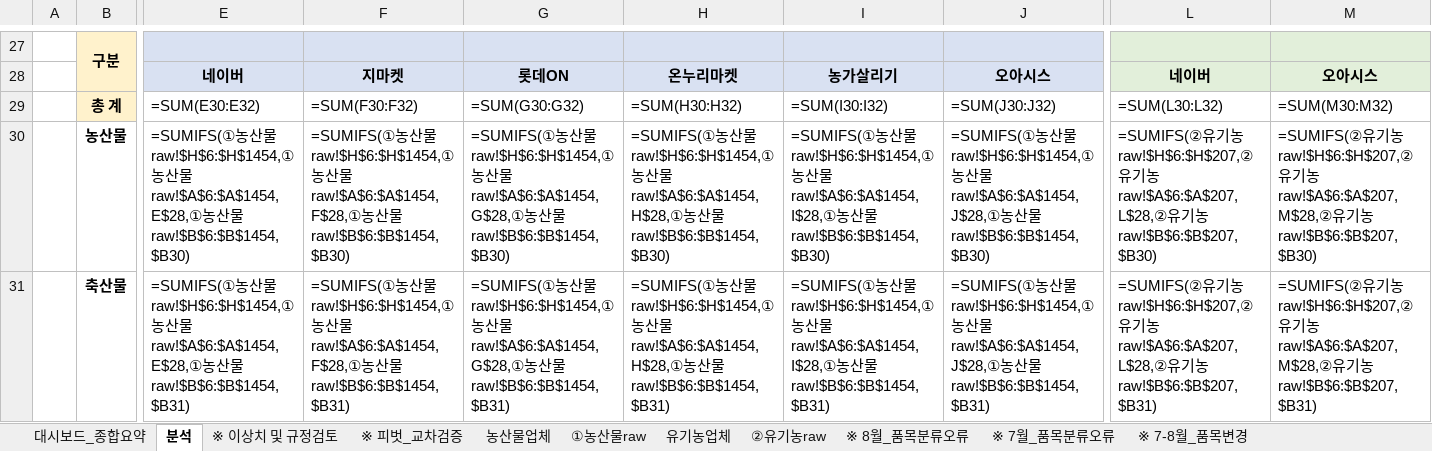
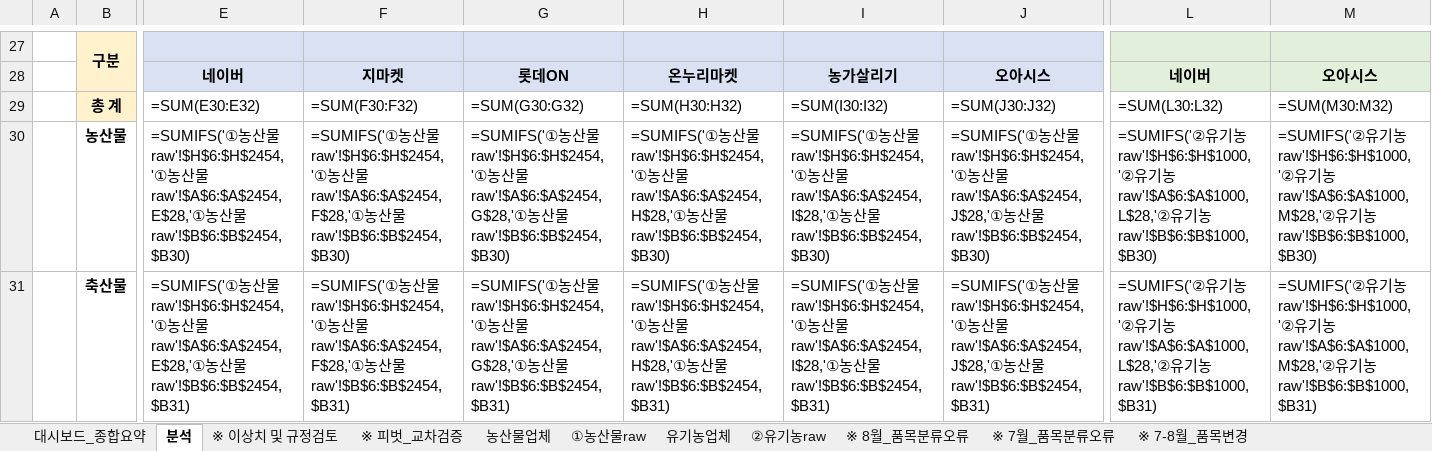
Before and after one commit to jawkimcoding/atsales, an Excel workbook: dist/2026_aT_온라인마케터_실적종합보고서(8월_대시보드포함).xlsx, sheet 분석, drawn as a sheet; only a part is shown, gaps mark what is left out; values as stored, in another font and other column widths than the file's, no borders; formulas without a stored value are shown as written; the diff covers the shown part only; the diff names each change by its address in the sheet, - before the commit and + after, or states it on an @@ line.

Commit message:
chore: sync fallback download excel files with renewed master

```diff
--- a/dist/2026_aT_온라인마케터_실적종합보고서(8월_대시보드포함).xlsx (sheet 분석)
+++ b/dist/2026_aT_온라인마케터_실적종합보고서(8월_대시보드포함).xlsx (sheet 분석)
-E30: =SUMIFS(①농산물raw!$H$6:$H$1454,①농산물raw!$A$6:$A$1454,E$28,①농산물raw!$B$6:$B$1454,$B30)
+E30: =SUMIFS('①농산물raw'!$H$6:$H$2454,'①농산물raw'!$A$6:$A$2454,E$28,'①농산물raw'!$B$6:$B$2454,$B30)
-F30: =SUMIFS(①농산물raw!$H$6:$H$1454,①농산물raw!$A$6:$A$1454,F$28,①농산물raw!$B$6:$B$1454,$B30)
+F30: =SUMIFS('①농산물raw'!$H$6:$H$2454,'①농산물raw'!$A$6:$A$2454,F$28,'①농산물raw'!$B$6:$B$2454,$B30)
-G30: =SUMIFS(①농산물raw!$H$6:$H$1454,①농산물raw!$A$6:$A$1454,G$28,①농산물raw!$B$6:$B$1454,$B30)
+G30: =SUMIFS('①농산물raw'!$H$6:$H$2454,'①농산물raw'!$A$6:$A$2454,G$28,'①농산물raw'!$B$6:$B$2454,$B30)
-H30: =SUMIFS(①농산물raw!$H$6:$H$1454,①농산물raw!$A$6:$A$1454,H$28,①농산물raw!$B$6:$B$1454,$B30)
+H30: =SUMIFS('①농산물raw'!$H$6:$H$2454,'①농산물raw'!$A$6:$A$2454,H$28,'①농산물raw'!$B$6:$B$2454,$B30)
-I30: =SUMIFS(①농산물raw!$H$6:$H$1454,①농산물raw!$A$6:$A$1454,I$28,①농산물raw!$B$6:$B$1454,$B30)
+I30: =SUMIFS('①농산물raw'!$H$6:$H$2454,'①농산물raw'!$A$6:$A$2454,I$28,'①농산물raw'!$B$6:$B$2454,$B30)
-J30: =SUMIFS(①농산물raw!$H$6:$H$1454,①농산물raw!$A$6:$A$1454,J$28,①농산물raw!$B$6:$B$1454,$B30)
+J30: =SUMIFS('①농산물raw'!$H$6:$H$2454,'①농산물raw'!$A$6:$A$2454,J$28,'①농산물raw'!$B$6:$B$2454,$B30)
-L30: =SUMIFS(②유기농raw!$H$6:$H$207,②유기농raw!$A$6:$A$207,L$28,②유기농raw!$B$6:$B$207,$B30)
+L30: =SUMIFS('②유기농raw'!$H$6:$H$1000,'②유기농raw'!$A$6:$A$1000,L$28,'②유기농raw'!$B$6:$B$1000,$B30)
-M30: =SUMIFS(②유기농raw!$H$6:$H$207,②유기농raw!$A$6:$A$207,M$28,②유기농raw!$B$6:$B$207,$B30)
+M30: =SUMIFS('②유기농raw'!$H$6:$H$1000,'②유기농raw'!$A$6:$A$1000,M$28,'②유기농raw'!$B$6:$B$1000,$B30)
-E31: =SUMIFS(①농산물raw!$H$6:$H$1454,①농산물raw!$A$6:$A$1454,E$28,①농산물raw!$B$6:$B$1454,$B31)
+E31: =SUMIFS('①농산물raw'!$H$6:$H$2454,'①농산물raw'!$A$6:$A$2454,E$28,'①농산물raw'!$B$6:$B$2454,$B31)
-F31: =SUMIFS(①농산물raw!$H$6:$H$1454,①농산물raw!$A$6:$A$1454,F$28,①농산물raw!$B$6:$B$1454,$B31)
+F31: =SUMIFS('①농산물raw'!$H$6:$H$2454,'①농산물raw'!$A$6:$A$2454,F$28,'①농산물raw'!$B$6:$B$2454,$B31)
-G31: =SUMIFS(①농산물raw!$H$6:$H$1454,①농산물raw!$A$6:$A$1454,G$28,①농산물raw!$B$6:$B$1454,$B31)
+G31: =SUMIFS('①농산물raw'!$H$6:$H$2454,'①농산물raw'!$A$6:$A$2454,G$28,'①농산물raw'!$B$6:$B$2454,$B31)
-H31: =SUMIFS(①농산물raw!$H$6:$H$1454,①농산물raw!$A$6:$A$1454,H$28,①농산물raw!$B$6:$B$1454,$B31)
+H31: =SUMIFS('①농산물raw'!$H$6:$H$2454,'①농산물raw'!$A$6:$A$2454,H$28,'①농산물raw'!$B$6:$B$2454,$B31)
-I31: =SUMIFS(①농산물raw!$H$6:$H$1454,①농산물raw!$A$6:$A$1454,I$28,①농산물raw!$B$6:$B$1454,$B31)
+I31: =SUMIFS('①농산물raw'!$H$6:$H$2454,'①농산물raw'!$A$6:$A$2454,I$28,'①농산물raw'!$B$6:$B$2454,$B31)
-J31: =SUMIFS(①농산물raw!$H$6:$H$1454,①농산물raw!$A$6:$A$1454,J$28,①농산물raw!$B$6:$B$1454,$B31)
+J31: =SUMIFS('①농산물raw'!$H$6:$H$2454,'①농산물raw'!$A$6:$A$2454,J$28,'①농산물raw'!$B$6:$B$2454,$B31)
-L31: =SUMIFS(②유기농raw!$H$6:$H$207,②유기농raw!$A$6:$A$207,L$28,②유기농raw!$B$6:$B$207,$B31)
+L31: =SUMIFS('②유기농raw'!$H$6:$H$1000,'②유기농raw'!$A$6:$A$1000,L$28,'②유기농raw'!$B$6:$B$1000,$B31)
-M31: =SUMIFS(②유기농raw!$H$6:$H$207,②유기농raw!$A$6:$A$207,M$28,②유기농raw!$B$6:$B$207,$B31)
+M31: =SUMIFS('②유기농raw'!$H$6:$H$1000,'②유기농raw'!$A$6:$A$1000,M$28,'②유기농raw'!$B$6:$B$1000,$B31)
```
Also changed, not shown: 192 edited cells elsewhere in this sheet, sheet ②유기농raw, sheet ①농산물raw, sheet 대시보드_종합요약, hidden cells, public/2026_aT_온라인마케터_실적종합보고서(8월_대시보드포함).xlsx.
